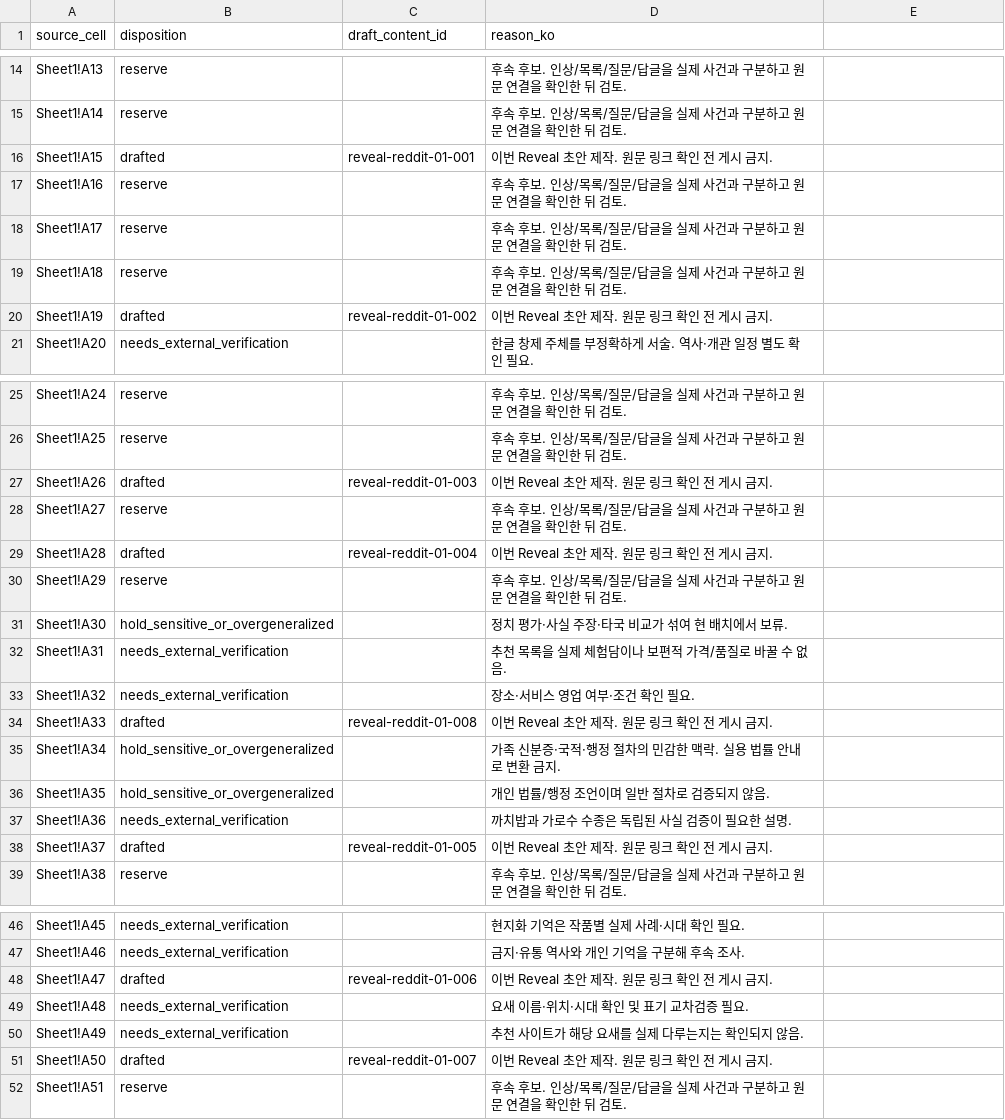
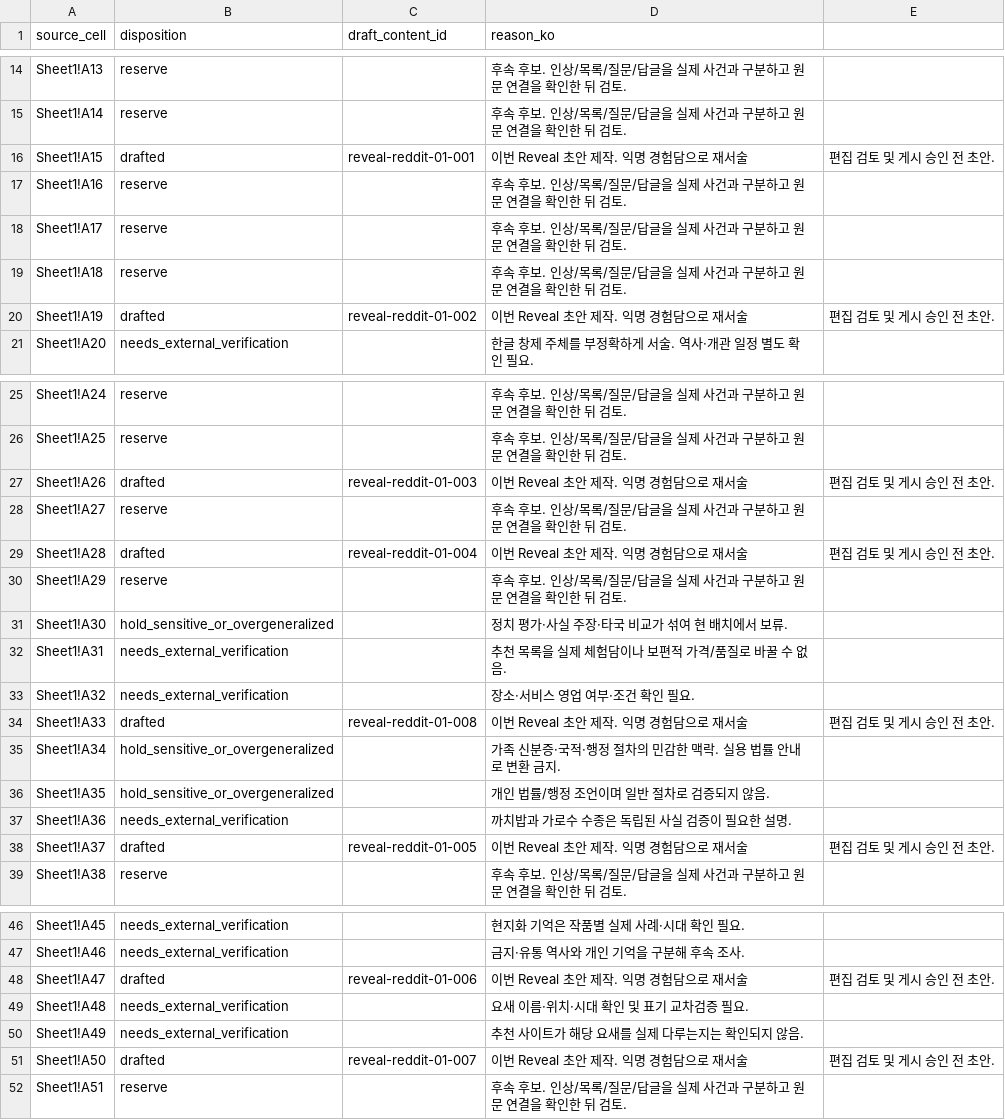
Before and after one commit to spacecoffeeboy/gshLab, a CSV file: docs/content-batches/reddit-01/source_review_71_rows.csv, drawn as a sheet; only a part is shown, gaps mark what is left out.

```diff
--- a/docs/content-batches/reddit-01/source_review_71_rows.csv
+++ b/docs/content-batches/reddit-01/source_review_71_rows.csv
@@ -15,3 +15,3 @@ Sheet1!A13,reserve,,후속 후보. 인상/목록/질문/답글을 실제 사건
 Sheet1!A14,reserve,,후속 후보. 인상/목록/질문/답글을 실제 사건과 구분하고 원문 연결을 확인한 뒤 검토.
-Sheet1!A15,drafted,reveal-reddit-01-001,이번 Reveal 초안 제작. 원문 링크 확인 전 게시 금지.
+Sheet1!A15,drafted,reveal-reddit-01-001,이번 Reveal 초안 제작. 익명 경험담으로 재서술, 편집 검토 및 게시 승인 전 초안.
 Sheet1!A16,reserve,,후속 후보. 인상/목록/질문/답글을 실제 사건과 구분하고 원문 연결을 확인한 뒤 검토.
@@ -19,3 +19,3 @@ Sheet1!A17,reserve,,후속 후보. 인상/목록/질문/답글을 실제 사건
 Sheet1!A18,reserve,,후속 후보. 인상/목록/질문/답글을 실제 사건과 구분하고 원문 연결을 확인한 뒤 검토.
-Sheet1!A19,drafted,reveal-reddit-01-002,이번 Reveal 초안 제작. 원문 링크 확인 전 게시 금지.
+Sheet1!A19,drafted,reveal-reddit-01-002,이번 Reveal 초안 제작. 익명 경험담으로 재서술, 편집 검토 및 게시 승인 전 초안.
 Sheet1!A20,needs_external_verification,,한글 창제 주체를 부정확하게 서술. 역사·개관 일정 별도 확인 필요.
@@ -26,5 +26,5 @@ Sheet1!A24,reserve,,후속 후보. 인상/목록/질문/답글을 실제 사건
 Sheet1!A25,reserve,,후속 후보. 인상/목록/질문/답글을 실제 사건과 구분하고 원문 연결을 확인한 뒤 검토.
-Sheet1!A26,drafted,reveal-reddit-01-003,이번 Reveal 초안 제작. 원문 링크 확인 전 게시 금지.
+Sheet1!A26,drafted,reveal-reddit-01-003,이번 Reveal 초안 제작. 익명 경험담으로 재서술, 편집 검토 및 게시 승인 전 초안.
 Sheet1!A27,reserve,,후속 후보. 인상/목록/질문/답글을 실제 사건과 구분하고 원문 연결을 확인한 뒤 검토.
-Sheet1!A28,drafted,reveal-reddit-01-004,이번 Reveal 초안 제작. 원문 링크 확인 전 게시 금지.
+Sheet1!A28,drafted,reveal-reddit-01-004,이번 Reveal 초안 제작. 익명 경험담으로 재서술, 편집 검토 및 게시 승인 전 초안.
 Sheet1!A29,reserve,,후속 후보. 인상/목록/질문/답글을 실제 사건과 구분하고 원문 연결을 확인한 뒤 검토.
@@ -33,3 +33,3 @@ Sheet1!A31,needs_external_verification,,추천 목록을 실제 체험담이나
 Sheet1!A32,needs_external_verification,,장소·서비스 영업 여부·조건 확인 필요.
-Sheet1!A33,drafted,reveal-reddit-01-008,이번 Reveal 초안 제작. 원문 링크 확인 전 게시 금지.
+Sheet1!A33,drafted,reveal-reddit-01-008,이번 Reveal 초안 제작. 익명 경험담으로 재서술, 편집 검토 및 게시 승인 전 초안.
 Sheet1!A34,hold_sensitive_or_overgeneralized,,가족 신분증·국적·행정 절차의 민감한 맥락. 실용 법률 안내로 변환 금지.
@@ -37,3 +37,3 @@ Sheet1!A35,hold_sensitive_or_overgeneralized,,개인 법률/행정 조언이며
 Sheet1!A36,needs_external_verification,,까치밥과 가로수 수종은 독립된 사실 검증이 필요한 설명.
-Sheet1!A37,drafted,reveal-reddit-01-005,이번 Reveal 초안 제작. 원문 링크 확인 전 게시 금지.
+Sheet1!A37,drafted,reveal-reddit-01-005,이번 Reveal 초안 제작. 익명 경험담으로 재서술, 편집 검토 및 게시 승인 전 초안.
 Sheet1!A38,reserve,,후속 후보. 인상/목록/질문/답글을 실제 사건과 구분하고 원문 연결을 확인한 뒤 검토.
@@ -47,6 +47,6 @@ Sheet1!A45,needs_external_verification,,현지화 기억은 작품별 실제 사
 Sheet1!A46,needs_external_verification,,금지·유통 역사와 개인 기억을 구분해 후속 조사.
-Sheet1!A47,drafted,reveal-reddit-01-006,이번 Reveal 초안 제작. 원문 링크 확인 전 게시 금지.
+Sheet1!A47,drafted,reveal-reddit-01-006,이번 Reveal 초안 제작. 익명 경험담으로 재서술, 편집 검토 및 게시 승인 전 초안.
 Sheet1!A48,needs_external_verification,,요새 이름·위치·시대 확인 및 표기 교차검증 필요.
 Sheet1!A49,needs_external_verification,,추천 사이트가 해당 요새를 실제 다루는지는 확인되지 않음.
-Sheet1!A50,drafted,reveal-reddit-01-007,이번 Reveal 초안 제작. 원문 링크 확인 전 게시 금지.
+Sheet1!A50,drafted,reveal-reddit-01-007,이번 Reveal 초안 제작. 익명 경험담으로 재서술, 편집 검토 및 게시 승인 전 초안.
 Sheet1!A51,reserve,,후속 후보. 인상/목록/질문/답글을 실제 사건과 구분하고 원문 연결을 확인한 뒤 검토.
```
Also changed, not shown: docs/content-batches/reddit-01/reveal_drafts.csv, docs/content-batches/reddit-01/sources_NEEDS_VERIFICATION.csv, 5 other files.
